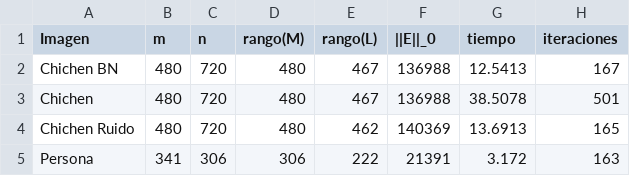
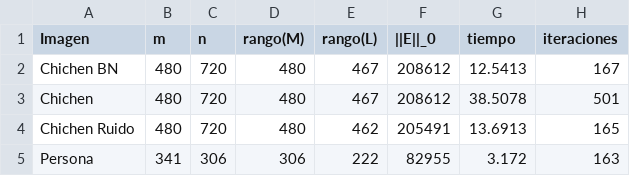
Before and after one commit to jc17mm/OptimizacionITAM, a CSV file: resultados.csv, drawn as a sheet.

Commit message:
Add files via upload

```diff
--- a/resultados.csv
+++ b/resultados.csv
@@ -1,5 +1,5 @@
 Imagen,m,n,rango(M),rango(L),||E||_0,tiempo,iteraciones
-Chichen BN,480,720,480,467,136988,12.5413,167
-Chichen ,480,720,480,467,136988,38.5078,501
-Chichen Ruido,480,720,480,462,140369,13.6913,165
-Persona,341,306,306,222,21391,3.172,163
+Chichen BN,480,720,480,467,208612,12.5413,167
+Chichen ,480,720,480,467,208612,38.5078,501
+Chichen Ruido,480,720,480,462,205491,13.6913,165
+Persona,341,306,306,222,82955,3.172,163
```
